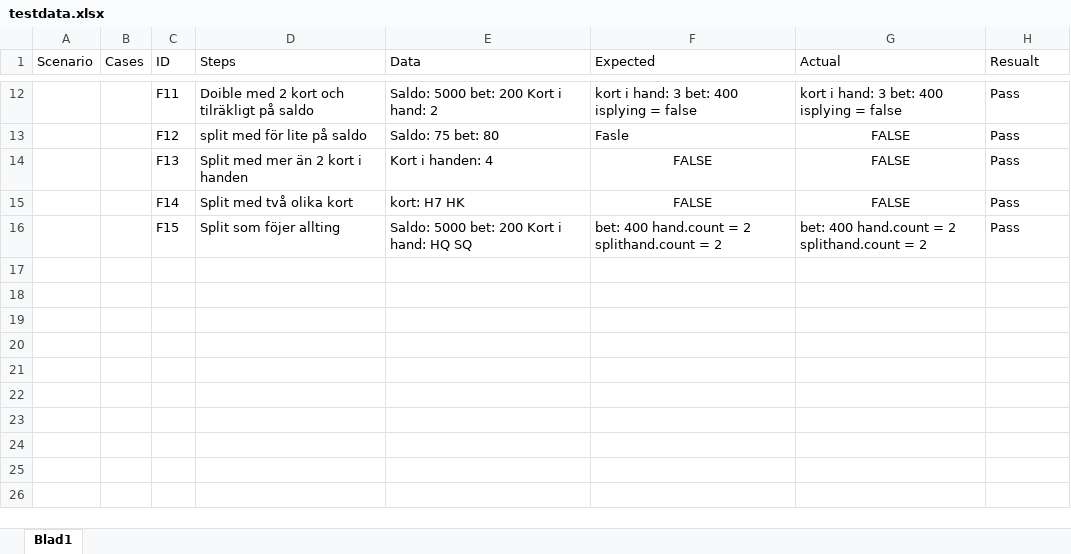
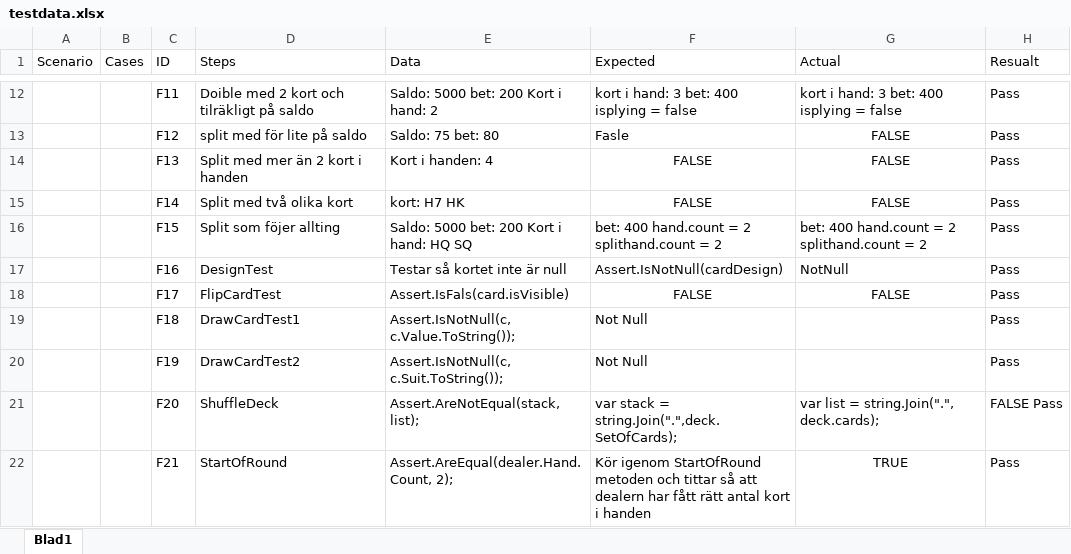
Before and after one commit to Zyzero95/BlackJack_TDD, an Excel workbook: testdata.xlsx, sheet Blad1, drawn as a sheet; only a part is shown, gaps mark what is left out; values as stored, in another font and other column widths than the file's, no borders; charts and pictures and table styles not drawn; the diff names each change by its address in the sheet, - before the commit and + after, or states it on an @@ line.

Commit message:
Fyllt i testmetoder i Excel.

```diff
--- a/testdata.xlsx (sheet Blad1)
+++ b/testdata.xlsx (sheet Blad1)
+row 17:  |  | F16 | DesignTest | Testar så kortet inte är null | Assert.IsNotNull(cardDesign) | NotNull | Pass
+row 18:  |  | F17 | FlipCardTest | Assert.IsFals(card.isVisible) | FALSE | FALSE | Pass
+row 19:  |  | F18 | DrawCardTest1 | Assert.IsNotNull(c, c.Value.ToString()); | Not Null |  | Pass
+row 20:  |  | F19 | DrawCardTest2 | Assert.IsNotNull(c, c.Suit.ToString()); | Not Null |  | Pass
+row 21:  |  | F20 | ShuffleDeck | Assert.AreNotEqual(stack,list); | var stack = string.Join(".",deck.SetOfCards); | var list = string.Join(".", deck.cards); | FALSE Pass
+row 22:  |  | F21 | StartOfRound | Assert.AreEqual(dealer.Hand.Count, 2); | Kör igenom StartOfRound metoden och tittar så att dealern har fått rätt antal kort i handen | TRUE | Pass
```
Also changed, not shown: charts or pictures.
